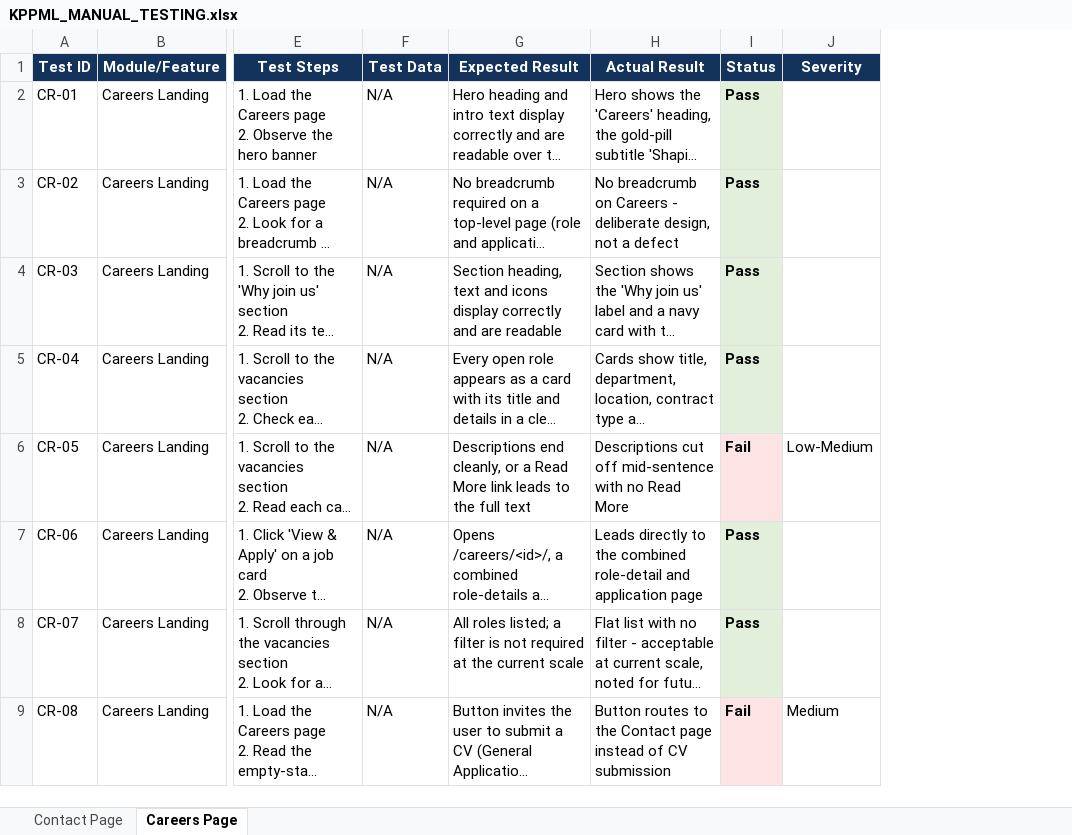
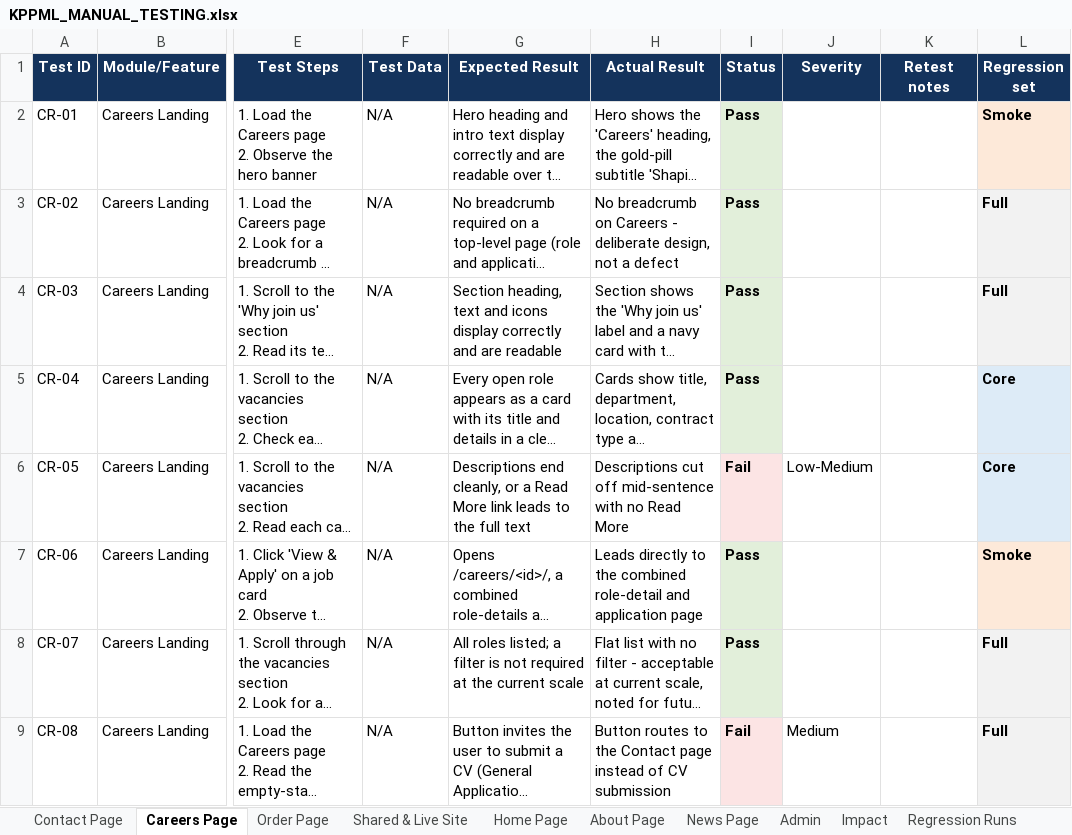
Before and after one commit to john-njoroge456/Kenturian-QA-Testing, an Excel workbook: KPPML_MANUAL_TESTING.xlsx, sheet Careers Page, drawn as a sheet; only a part is shown, gaps mark what is left out; long unchanged cells end in …; values as stored, in another font and other column widths than the file's, no borders; the diff covers the shown part only; the diff names each change by its address in the sheet, - before the commit and + after, or states it on an @@ line.

Commit message:
Repair regression baseline: seed job data, update expected values, add regression sheets

```diff
--- a/KPPML_MANUAL_TESTING.xlsx (sheet Careers Page)
+++ b/KPPML_MANUAL_TESTING.xlsx (sheet Careers Page)
+sheet tab: Order Page
+sheet tab: Shared & Live Site
+sheet tab: Home Page
+sheet tab: About Page
+sheet tab: News Page
+sheet tab: Admin
+sheet tab: Impact
+sheet tab: Regression Runs
+column K (Retest notes), empty
+column L (Regression set), rows 2-9: Smoke | Full | Full | Core | Core | Smoke | Full | Full
```
Also changed, not shown: 30 edited cells and cell formats elsewhere in this sheet, sheet Contact Page, 4 other files.
